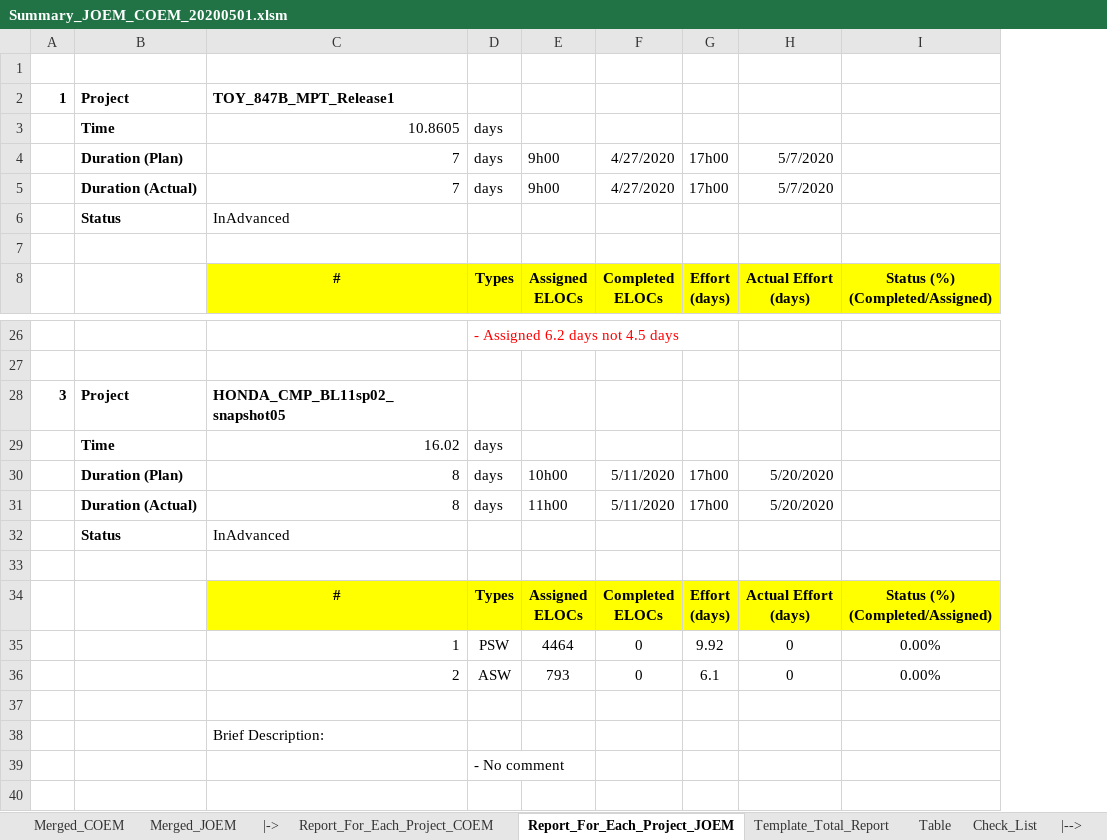
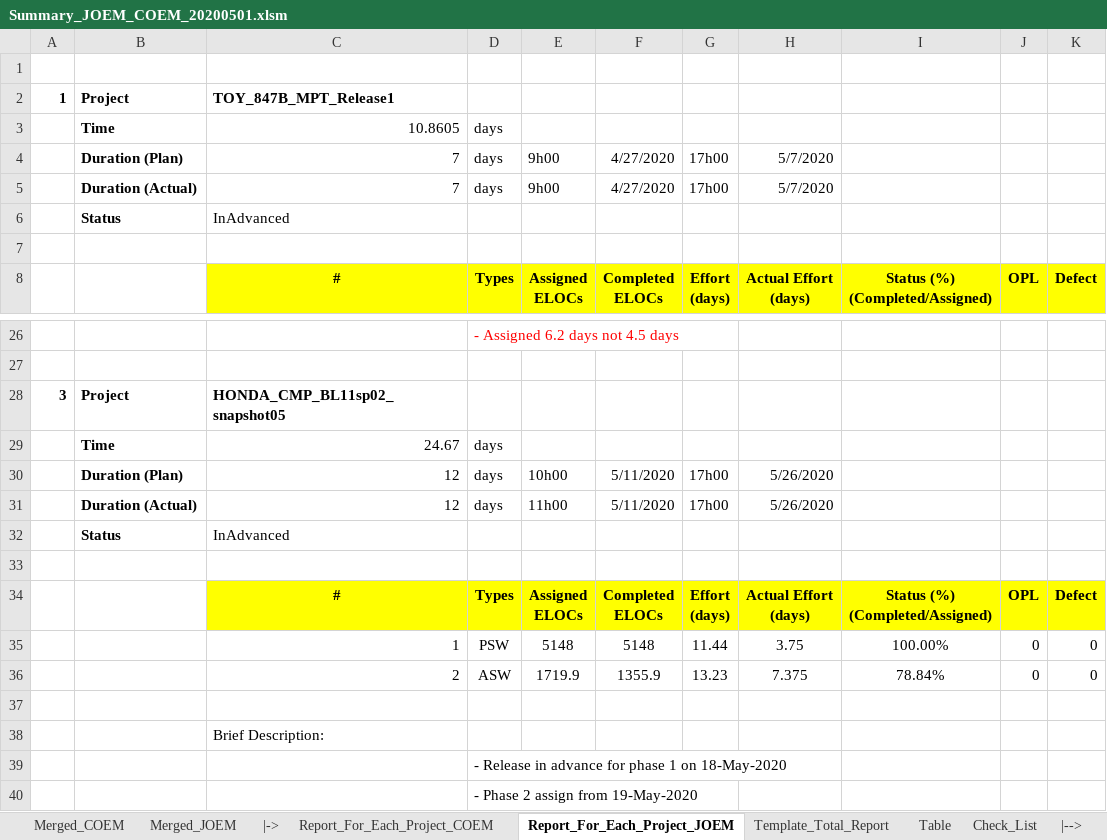
Before and after one commit to trunghieu880/My_Document, an Excel workbook: 999_NW/Test_Folder/Sample/Summary_JOEM_COEM_20200501.xlsm, sheet Report_For_Each_Project_JOEM, drawn as a sheet; only a part is shown, gaps mark what is left out; values as stored, in another font and other column widths than the file's, no borders; removed rows and columns are numbered as before the commit, all else as after; the diff names each change by its address in the sheet, - before the commit and + after, or states it on an @@ line.

```diff
--- a/999_NW/Test_Folder/Sample/Summary_JOEM_COEM_20200501.xlsm (sheet Report_For_Each_Project_JOEM)
+++ b/999_NW/Test_Folder/Sample/Summary_JOEM_COEM_20200501.xlsm (sheet Report_For_Each_Project_JOEM)
+column J, row 8: OPL; row 34: OPL
+column K, row 8: Defect; row 34: Defect
-C29: 16.02
+C29: 24.67
-C30:C31: 8
+C30:C31: 12
-H30:H31: 5/20/2020
+H30:H31: 5/26/2020
-row 35:  |  | 1 | PSW | 4464 | 0 | 9.92 | 0 | 0.00%
-row 36:  |  | 2 | ASW | 793 | 0 | 6.1 | 0 | 0.00%
+row 35:  |  | 1 | PSW | 5148 | 5148 | 11.44 | 3.75 | 100.00% | 0 | 0
+row 36:  |  | 2 | ASW | 1719.9 | 1355.9 | 13.23 | 7.375 | 78.84% | 0 | 0
-D39: - No comment
+D39: - Release in advance for phase 1 on 18-May-2020
+row 40:  |  |  | - Phase 2 assign from 19-May-2020
```
Also changed, not shown: sheet Merged_COEM, sheet Merged_JOEM, sheet Report_For_Each_Project_COEM, sheet Template_Total_Report, formulas that keep their value, 7 other files.
